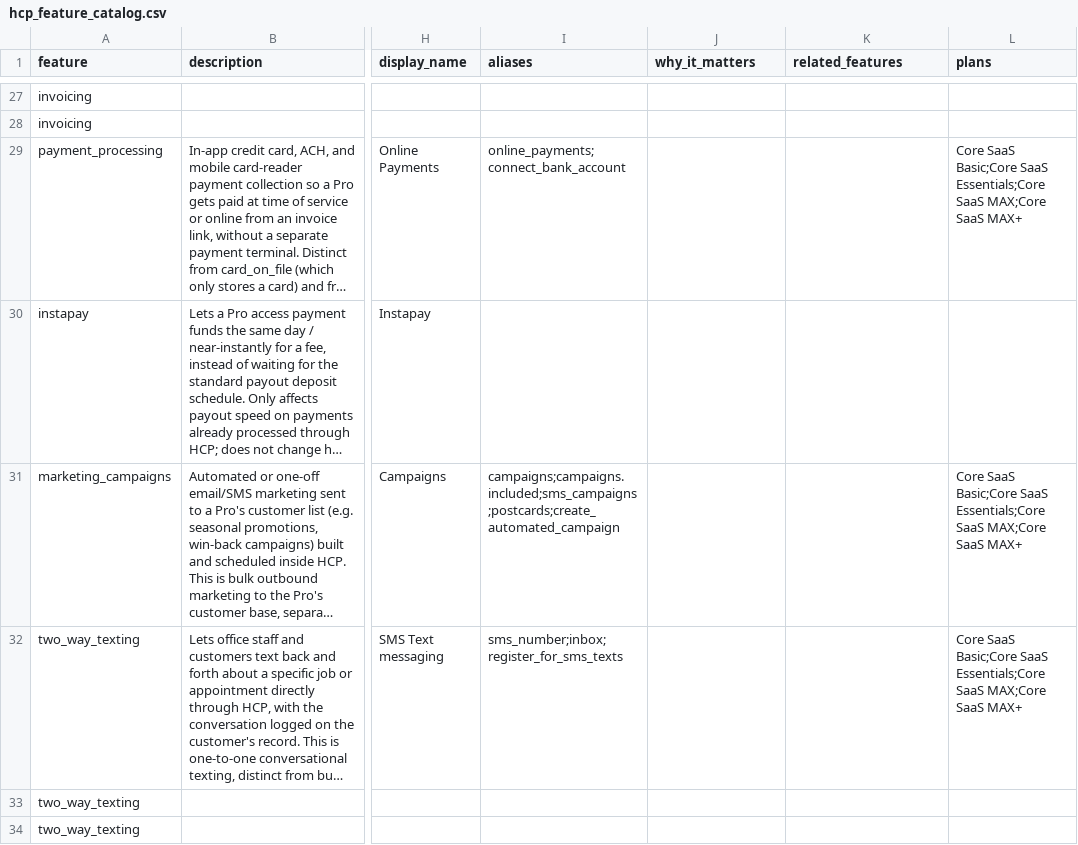
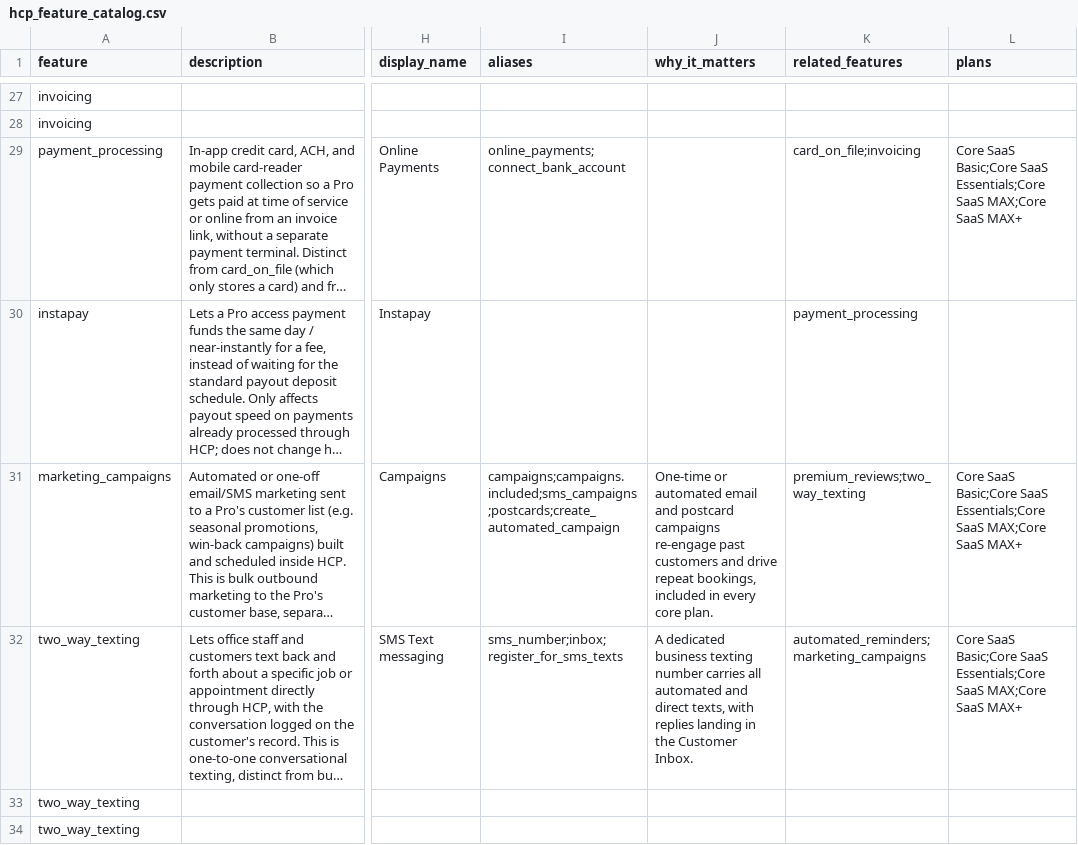
Before and after one commit to liannbielicki/pathfinder-waypoint-v2, a CSV file: services/api/data/hcp_feature_catalog.csv, drawn as a sheet; only a part is shown, gaps mark what is left out; long unchanged cells end in …; the diff covers the shown part only; the diff names each change by its address in the sheet, - before the commit and + after, or states it on an @@ line.

```diff
--- a/services/api/data/hcp_feature_catalog.csv
+++ b/services/api/data/hcp_feature_catalog.csv
-K29 (related_features): (empty)
+K29 (related_features): card_on_file;invoicing
-K30 (related_features): (empty)
+K30 (related_features): payment_processing
-J31 (why_it_matters): (empty)
+J31 (why_it_matters): One-time or automated email and postcard campaigns re-engage past customers and drive repeat bookings, included in every core plan.
-K31 (related_features): (empty)
+K31 (related_features): premium_reviews;two_way_texting
-J32 (why_it_matters): (empty)
+J32 (why_it_matters): A dedicated business texting number carries all automated and direct texts, with replies landing in the Customer Inbox.
-K32 (related_features): (empty)
+K32 (related_features): automated_reminders;marketing_campaigns
```
Also changed, not shown: 40 edited cells elsewhere in this file.
